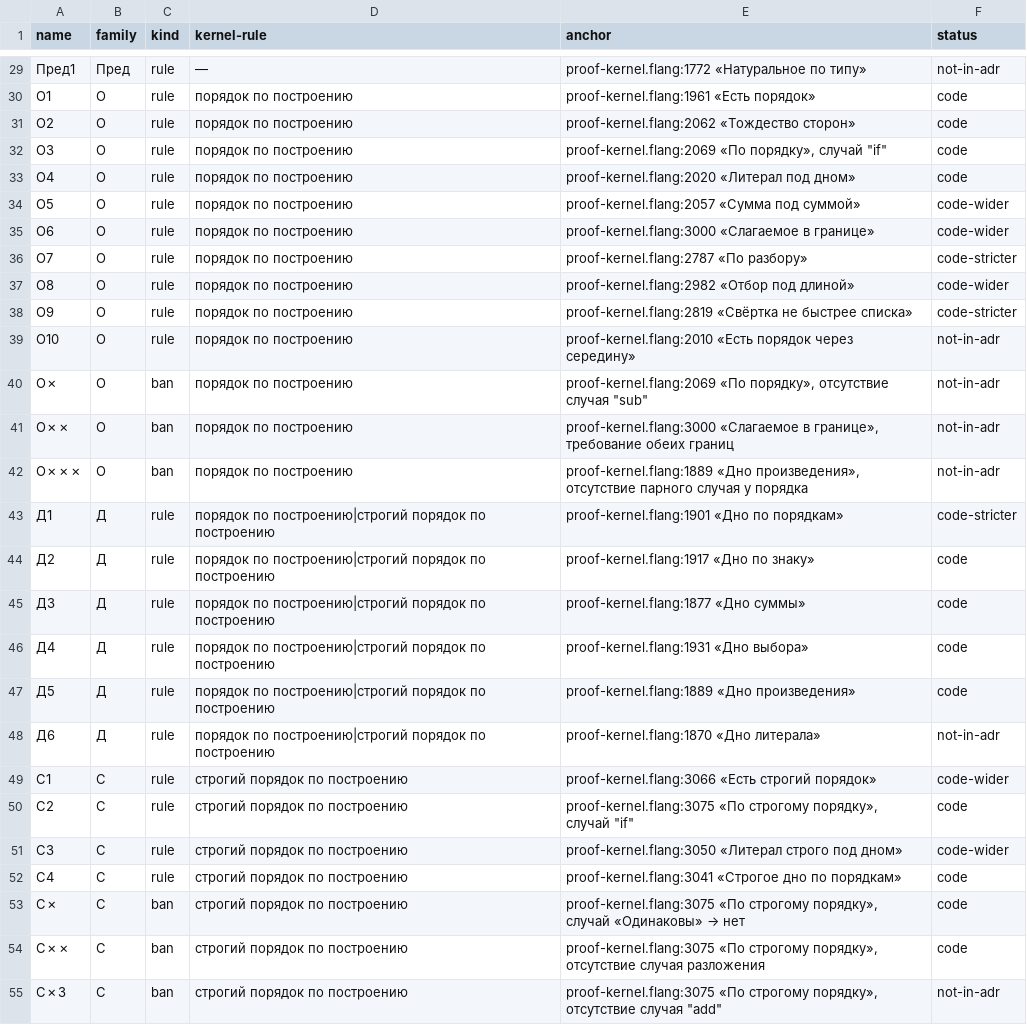
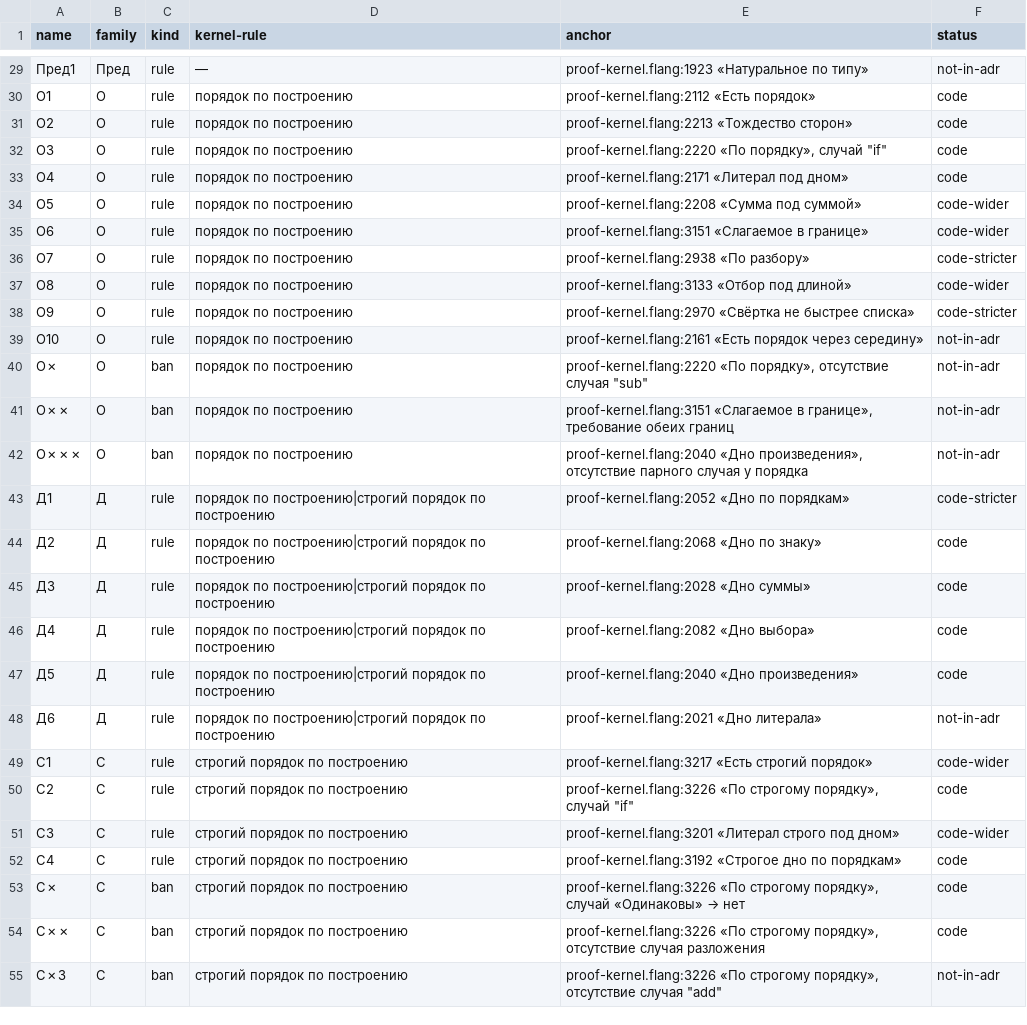
Before and after one commit to digitable-lol/flang, a TSV file: flang/proof/tables/inference-rules.tsv, drawn as a sheet; only a part is shown, gaps mark what is left out; the diff covers the shown part only.

```diff
--- a/flang/proof/tables/inference-rules.tsv
+++ b/flang/proof/tables/inference-rules.tsv
@@ -29,27 +29,27 @@ name	family	kind	kernel-rule	anchor	status
-Пред1	Пред	rule	—	proof-kernel.flang:1772 «Натуральное по типу»	not-in-adr
-О1	О	rule	порядок по построению	proof-kernel.flang:1961 «Есть порядок»	code
-О2	О	rule	порядок по построению	proof-kernel.flang:2062 «Тождество сторон»	code
-О3	О	rule	порядок по построению	proof-kernel.flang:2069 «По порядку», случай "if"	code
-О4	О	rule	порядок по построению	proof-kernel.flang:2020 «Литерал под дном»	code
-О5	О	rule	порядок по построению	proof-kernel.flang:2057 «Сумма под суммой»	code-wider
-О6	О	rule	порядок по построению	proof-kernel.flang:3000 «Слагаемое в границе»	code-wider
-О7	О	rule	порядок по построению	proof-kernel.flang:2787 «По разбору»	code-stricter
-О8	О	rule	порядок по построению	proof-kernel.flang:2982 «Отбор под длиной»	code-wider
-О9	О	rule	порядок по построению	proof-kernel.flang:2819 «Свёртка не быстрее списка»	code-stricter
-О10	О	rule	порядок по построению	proof-kernel.flang:2010 «Есть порядок через середину»	not-in-adr
-О✗	О	ban	порядок по построению	proof-kernel.flang:2069 «По порядку», отсутствие случая "sub"	not-in-adr
-О✗✗	О	ban	порядок по построению	proof-kernel.flang:3000 «Слагаемое в границе», требование обеих границ	not-in-adr
-О✗✗✗	О	ban	порядок по построению	proof-kernel.flang:1889 «Дно произведения», отсутствие парного случая у порядка	not-in-adr
-Д1	Д	rule	порядок по построению|строгий порядок по построению	proof-kernel.flang:1901 «Дно по порядкам»	code-stricter
-Д2	Д	rule	порядок по построению|строгий порядок по построению	proof-kernel.flang:1917 «Дно по знаку»	code
-Д3	Д	rule	порядок по построению|строгий порядок по построению	proof-kernel.flang:1877 «Дно суммы»	code
-Д4	Д	rule	порядок по построению|строгий порядок по построению	proof-kernel.flang:1931 «Дно выбора»	code
-Д5	Д	rule	порядок по построению|строгий порядок по построению	proof-kernel.flang:1889 «Дно произведения»	code
-Д6	Д	rule	порядок по построению|строгий порядок по построению	proof-kernel.flang:1870 «Дно литерала»	not-in-adr
-С1	С	rule	строгий порядок по построению	proof-kernel.flang:3066 «Есть строгий порядок»	code-wider
-С2	С	rule	строгий порядок по построению	proof-kernel.flang:3075 «По строгому порядку», случай "if"	code
-С3	С	rule	строгий порядок по построению	proof-kernel.flang:3050 «Литерал строго под дном»	code-wider
-С4	С	rule	строгий порядок по построению	proof-kernel.flang:3041 «Строгое дно по порядкам»	code
-С✗	С	ban	строгий порядок по построению	proof-kernel.flang:3075 «По строгому порядку», случай «Одинаковы» → нет	code
-С✗✗	С	ban	строгий порядок по построению	proof-kernel.flang:3075 «По строгому порядку», отсутствие случая разложения	code
-С✗3	С	ban	строгий порядок по построению	proof-kernel.flang:3075 «По строгому порядку», отсутствие случая "add"	not-in-adr
+Пред1	Пред	rule	—	proof-kernel.flang:1923 «Натуральное по типу»	not-in-adr
+О1	О	rule	порядок по построению	proof-kernel.flang:2112 «Есть порядок»	code
+О2	О	rule	порядок по построению	proof-kernel.flang:2213 «Тождество сторон»	code
+О3	О	rule	порядок по построению	proof-kernel.flang:2220 «По порядку», случай "if"	code
+О4	О	rule	порядок по построению	proof-kernel.flang:2171 «Литерал под дном»	code
+О5	О	rule	порядок по построению	proof-kernel.flang:2208 «Сумма под суммой»	code-wider
+О6	О	rule	порядок по построению	proof-kernel.flang:3151 «Слагаемое в границе»	code-wider
+О7	О	rule	порядок по построению	proof-kernel.flang:2938 «По разбору»	code-stricter
+О8	О	rule	порядок по построению	proof-kernel.flang:3133 «Отбор под длиной»	code-wider
+О9	О	rule	порядок по построению	proof-kernel.flang:2970 «Свёртка не быстрее списка»	code-stricter
+О10	О	rule	порядок по построению	proof-kernel.flang:2161 «Есть порядок через середину»	not-in-adr
+О✗	О	ban	порядок по построению	proof-kernel.flang:2220 «По порядку», отсутствие случая "sub"	not-in-adr
+О✗✗	О	ban	порядок по построению	proof-kernel.flang:3151 «Слагаемое в границе», требование обеих границ	not-in-adr
+О✗✗✗	О	ban	порядок по построению	proof-kernel.flang:2040 «Дно произведения», отсутствие парного случая у порядка	not-in-adr
+Д1	Д	rule	порядок по построению|строгий порядок по построению	proof-kernel.flang:2052 «Дно по порядкам»	code-stricter
+Д2	Д	rule	порядок по построению|строгий порядок по построению	proof-kernel.flang:2068 «Дно по знаку»	code
+Д3	Д	rule	порядок по построению|строгий порядок по построению	proof-kernel.flang:2028 «Дно суммы»	code
+Д4	Д	rule	порядок по построению|строгий порядок по построению	proof-kernel.flang:2082 «Дно выбора»	code
+Д5	Д	rule	порядок по построению|строгий порядок по построению	proof-kernel.flang:2040 «Дно произведения»	code
+Д6	Д	rule	порядок по построению|строгий порядок по построению	proof-kernel.flang:2021 «Дно литерала»	not-in-adr
+С1	С	rule	строгий порядок по построению	proof-kernel.flang:3217 «Есть строгий порядок»	code-wider
+С2	С	rule	строгий порядок по построению	proof-kernel.flang:3226 «По строгому порядку», случай "if"	code
+С3	С	rule	строгий порядок по построению	proof-kernel.flang:3201 «Литерал строго под дном»	code-wider
+С4	С	rule	строгий порядок по построению	proof-kernel.flang:3192 «Строгое дно по порядкам»	code
+С✗	С	ban	строгий порядок по построению	proof-kernel.flang:3226 «По строгому порядку», случай «Одинаковы» → нет	code
+С✗✗	С	ban	строгий порядок по построению	proof-kernel.flang:3226 «По строгому порядку», отсутствие случая разложения	code
+С✗3	С	ban	строгий порядок по построению	proof-kernel.flang:3226 «По строгому порядку», отсутствие случая "add"	not-in-adr
```
Also changed, not shown: 5 added rows and 100 edited cells elsewhere in this file, flang/proof/tables/consistency-violations.tsv, 7 other files.
